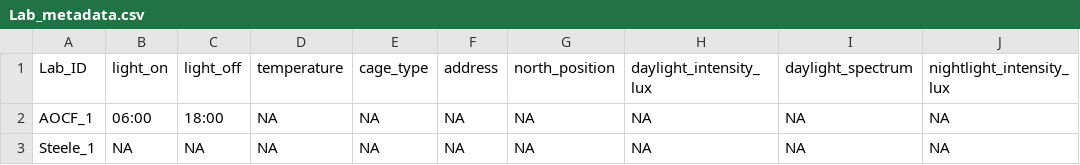
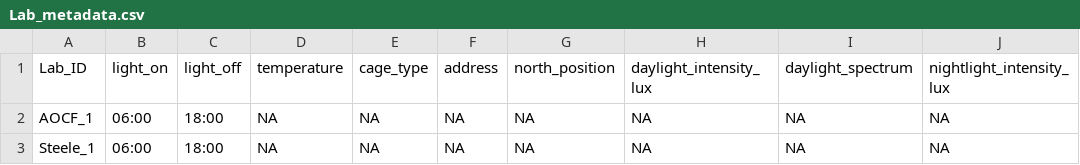
Before and after one commit to jcolomb/HCS_analysis, a CSV file: data/Steele07_HD/metadata/Lab_metadata.csv, drawn as a sheet.

```diff
--- a/data/Steele07_HD/metadata/Lab_metadata.csv
+++ b/data/Steele07_HD/metadata/Lab_metadata.csv
@@ -2,2 +2,2 @@ Lab_ID,light_on,light_off,temperature,cage_type,address,north_position,daylight_
 AOCF_1,06:00,18:00,NA,NA,NA,NA,NA,NA,NA
-Steele_1,NA,NA,NA,NA,NA,NA,NA,NA,NA
+Steele_1,06:00,18:00,NA,NA,NA,NA,NA,NA,NA
```
Also changed, not shown: data/Steele07_HD/metadata/Steele07_HD_meta.csv, 11 other files.
